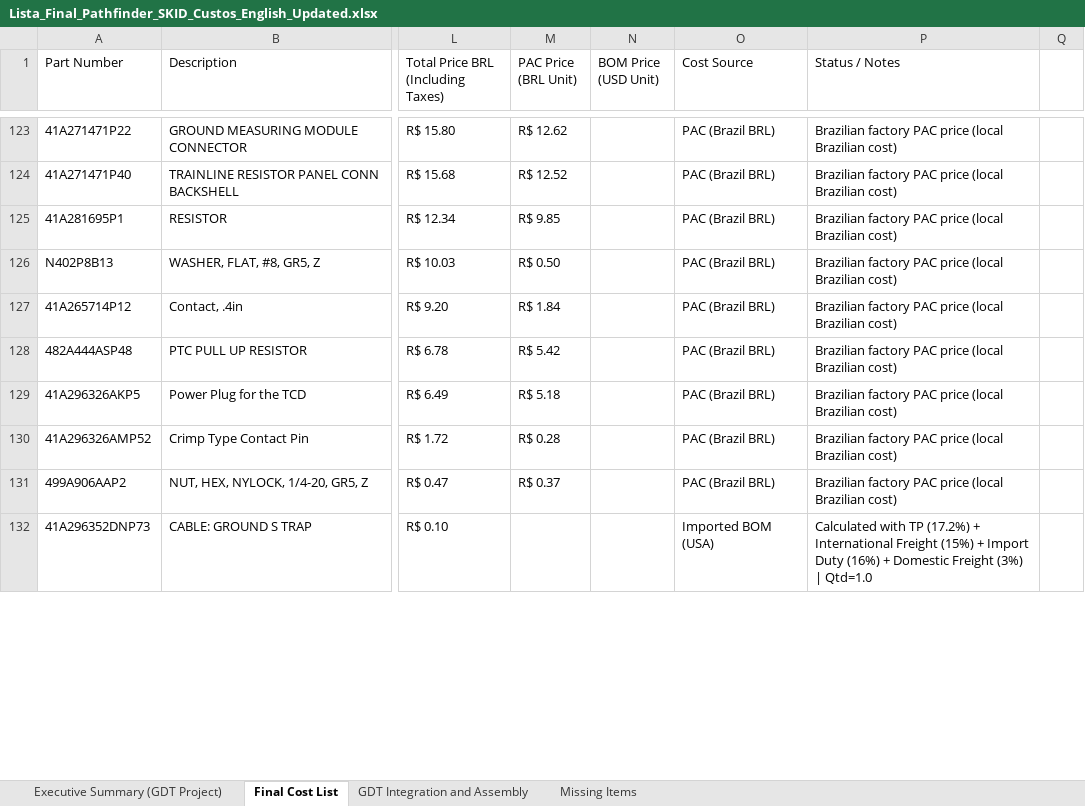
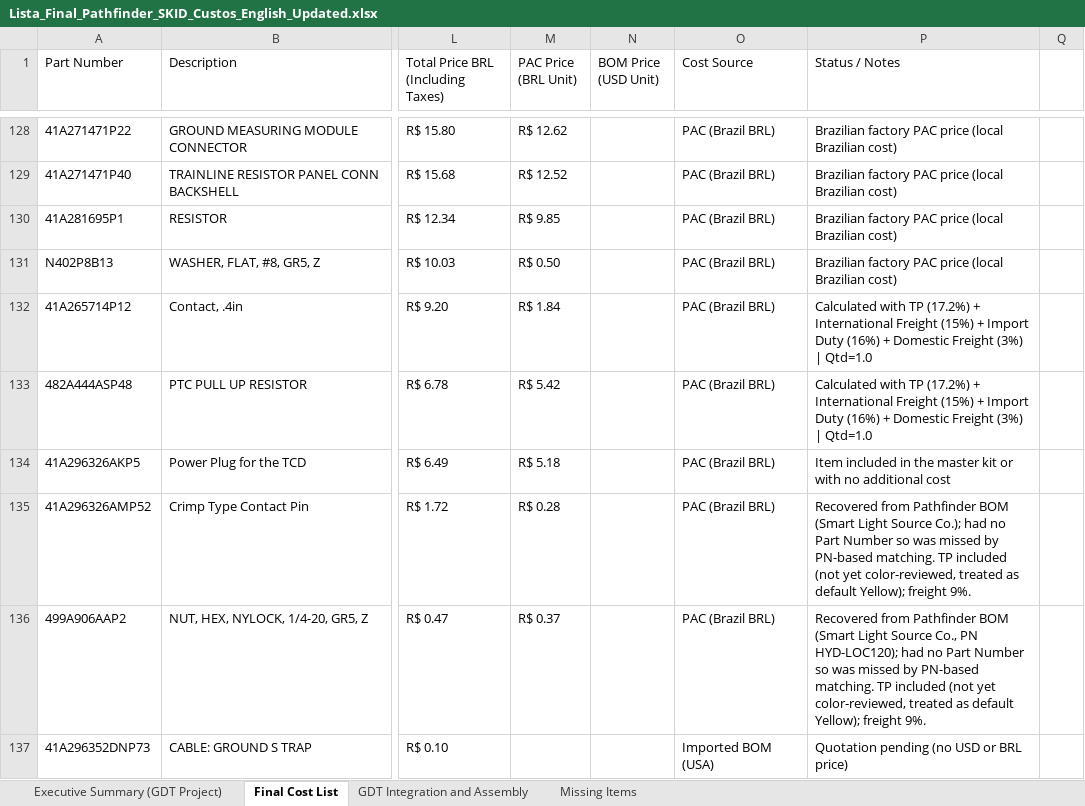
Before and after one commit to matheusazvoliveira-cmd/Preco_PAthfinder, an Excel workbook: Lista_Final_Pathfinder_SKID_Custos_English_Updated.xlsx, sheet Final Cost List, drawn as a sheet; only a part is shown, gaps mark what is left out; values as stored, in another font and other column widths than the file's, no cell formats; addresses are those after the commit; the diff covers the shown part only; the diff names each change by its address in the sheet, - before the commit and + after, or states it on an @@ line.

```diff
--- a/Lista_Final_Pathfinder_SKID_Custos_English_Updated.xlsx (sheet Final Cost List)
+++ b/Lista_Final_Pathfinder_SKID_Custos_English_Updated.xlsx (sheet Final Cost List)
-P132:P133 (Status / Notes): Brazilian factory PAC price (local Brazilian cost)
+P132:P133 (Status / Notes): Calculated with TP (17.2%) + International Freight (15%) + Import Duty (16%) + Domestic Freight (3%) | Qtd=1.0
-P134 (Status / Notes): Brazilian factory PAC price (local Brazilian cost)
+P134 (Status / Notes): Item included in the master kit or with no additional cost
-P135 (Status / Notes): Brazilian factory PAC price (local Brazilian cost)
+P135 (Status / Notes): Recovered from Pathfinder BOM (Smart Light Source Co.); had no Part Number so was missed by PN-based matching. TP included (not yet color-reviewed, treated as default Yellow); freight 9%.
-P136 (Status / Notes): Brazilian factory PAC price (local Brazilian cost)
+P136 (Status / Notes): Recovered from Pathfinder BOM (Smart Light Source Co., PN HYD-LOC120); had no Part Number so was missed by PN-based matching. TP included (not yet color-reviewed, treated as default Yellow); freight 9%.
-P137 (Status / Notes): Calculated with TP (17.2%) + International Freight (15%) + Import Duty (16%) + Domestic Freight (3%) | Qtd=1.0
+P137 (Status / Notes): Quotation pending (no USD or BRL price)
```
Also changed, not shown: 5 added rows, 6 removed rows and 72 edited cells elsewhere in this sheet, sheet Executive Summary (GDT Project), sheet Missing Items, cell formats.
